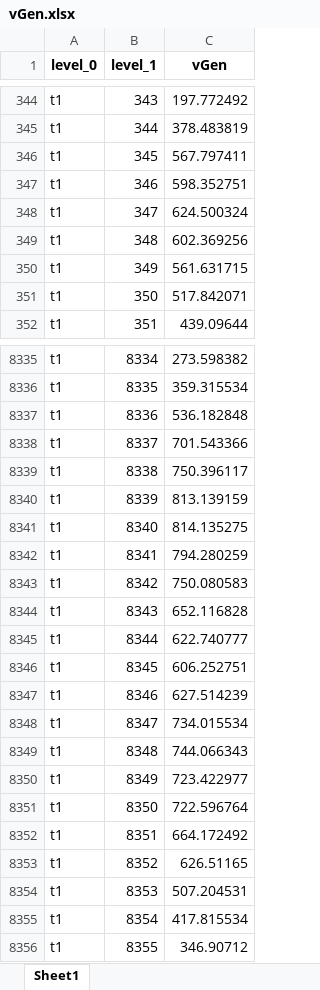
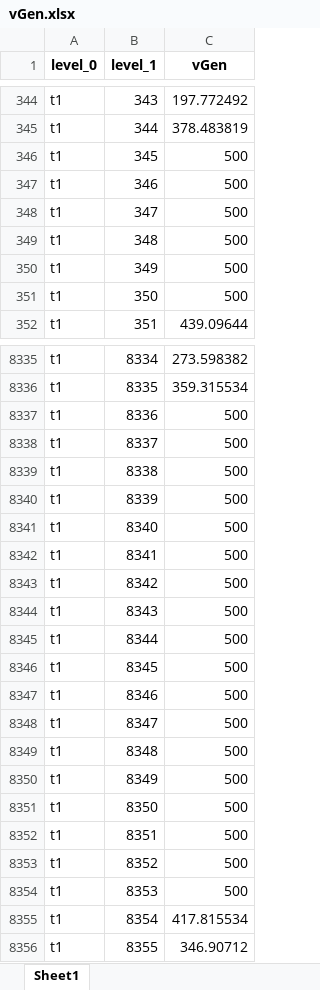
Before and after one commit to dcardonav/psom_tutorial, an Excel workbook: complete_single_node/vGen.xlsx, sheet Sheet1, drawn as a sheet; only a part is shown, gaps mark what is left out; values as stored, in another font and other column widths than the file's, no borders; the diff covers the shown part only; the diff names each change by its address in the sheet, - before the commit and + after, or states it on an @@ line.

```diff
--- a/complete_single_node/vGen.xlsx (sheet Sheet1)
+++ b/complete_single_node/vGen.xlsx (sheet Sheet1)
-C346 (vGen): 567.797411
+C346 (vGen): 500
-C347 (vGen): 598.352751
+C347 (vGen): 500
-C348 (vGen): 624.500324
+C348 (vGen): 500
-C349 (vGen): 602.369256
+C349 (vGen): 500
-C350 (vGen): 561.631715
+C350 (vGen): 500
-C351 (vGen): 517.842071
+C351 (vGen): 500
-C8337 (vGen): 536.182848
+C8337 (vGen): 500
-C8338 (vGen): 701.543366
+C8338 (vGen): 500
-C8339 (vGen): 750.396117
+C8339 (vGen): 500
-C8340 (vGen): 813.139159
+C8340 (vGen): 500
-C8341 (vGen): 814.135275
+C8341 (vGen): 500
-C8342 (vGen): 794.280259
+C8342 (vGen): 500
-C8343 (vGen): 750.080583
+C8343 (vGen): 500
-C8344 (vGen): 652.116828
+C8344 (vGen): 500
-C8345 (vGen): 622.740777
+C8345 (vGen): 500
-C8346 (vGen): 606.252751
+C8346 (vGen): 500
-C8347 (vGen): 627.514239
+C8347 (vGen): 500
-C8348 (vGen): 734.015534
+C8348 (vGen): 500
-C8349 (vGen): 744.066343
+C8349 (vGen): 500
-C8350 (vGen): 723.422977
+C8350 (vGen): 500
-C8351 (vGen): 722.596764
+C8351 (vGen): 500
-C8352 (vGen): 664.172492
+C8352 (vGen): 500
-C8353 (vGen): 626.51165
+C8353 (vGen): 500
-C8354 (vGen): 507.204531
+C8354 (vGen): 500
```
Also changed, not shown: 1477 edited cells elsewhere in this sheet, aggregated_single/results.xlsx, complete_single_node/vNSP.xlsx, 41 other files.
